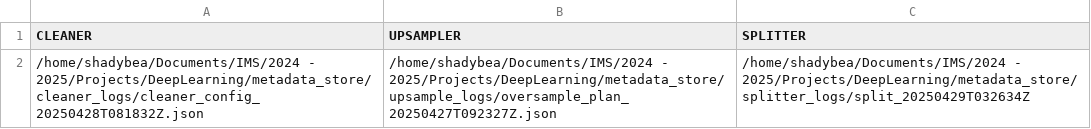
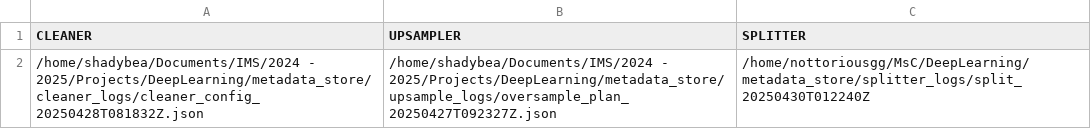
Before and after one commit to M4rtinsFons3caConsulting/DeepLearning, a CSV file: metadata_store/current_signature.csv, drawn as a sheet.

```diff
--- a/metadata_store/current_signature.csv
+++ b/metadata_store/current_signature.csv
@@ -1,2 +1,2 @@
 CLEANER,UPSAMPLER,SPLITTER
-/home/shadybea/Documents/IMS/2024 - 2025/Projects/DeepLearning/metadata_store/cleaner_logs/cleaner_config_20250428T081832Z.json,/home/shadybea/Documents/IMS/2024 - 2025/Projects/DeepLearning/metadata_store/upsample_logs/oversample_plan_20250427T092327Z.json,/home/shadybea/Documents/IMS/2024 - 2025/Projects/DeepLearning/metadata_store/splitter_logs/split_20250429T032634Z
+/home/shadybea/Documents/IMS/2024 - 2025/Projects/DeepLearning/metadata_store/cleaner_logs/cleaner_config_20250428T081832Z.json,/home/shadybea/Documents/IMS/2024 - 2025/Projects/DeepLearning/metadata_store/upsample_logs/oversample_plan_20250427T092327Z.json,/home/nottoriousgg/MsC/DeepLearning/metadata_store/splitter_logs/split_20250430T012240Z
```
Also changed, not shown: metadata_store/image_metadata/metadata.csv, 10 other files.
